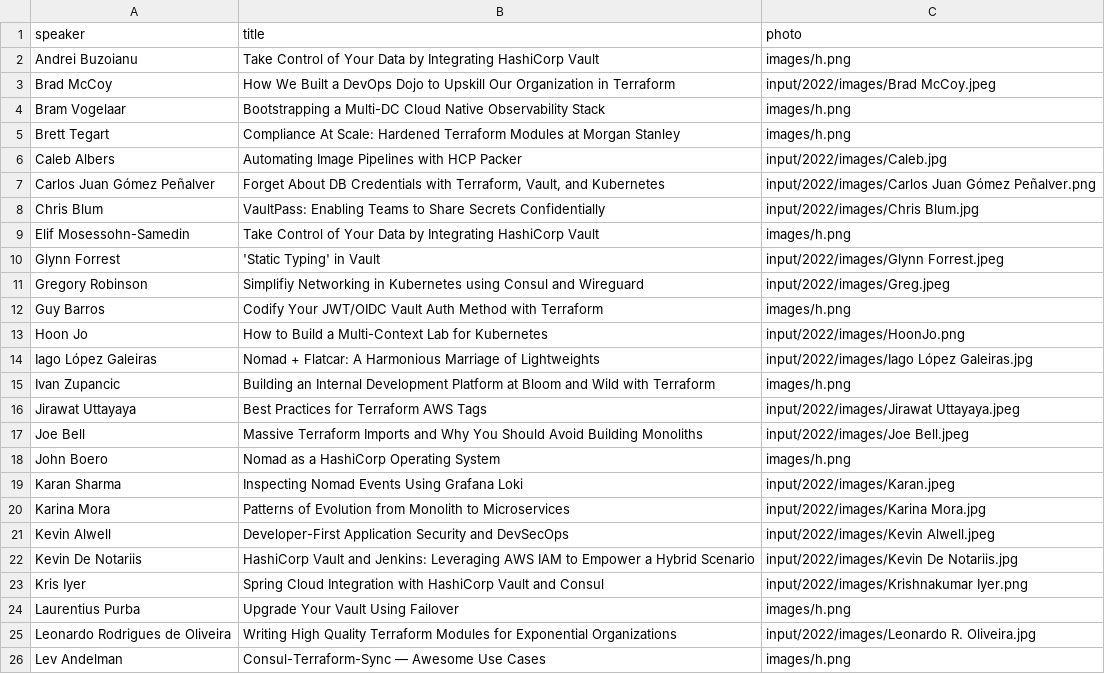
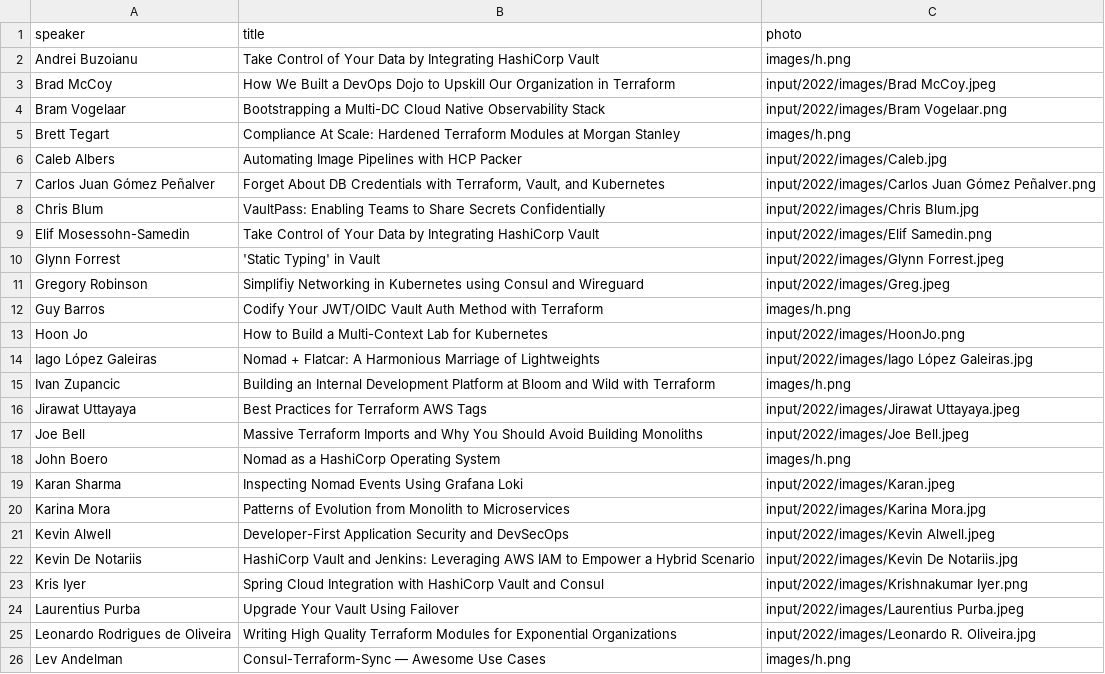
Before and after one commit to hashicorp-dev-advocates/picasso-templates, a CSV file: input/2022/csv/speakers.csv, drawn as a sheet; only a part is shown.

```diff
--- a/input/2022/csv/speakers.csv
+++ b/input/2022/csv/speakers.csv
@@ -3,3 +3,3 @@ Andrei Buzoianu,Take Control of Your Data by Integrating HashiCorp Vault,images/
 Brad McCoy,How We Built a DevOps Dojo to Upskill Our Organization in Terraform,input/2022/images/Brad McCoy.jpeg
-Bram Vogelaar,Bootstrapping a Multi-DC Cloud Native Observability Stack,images/h.png
+Bram Vogelaar,Bootstrapping a Multi-DC Cloud Native Observability Stack,input/2022/images/Bram Vogelaar.png
 Brett Tegart,Compliance At Scale: Hardened Terraform Modules at Morgan Stanley,images/h.png
@@ -8,3 +8,3 @@ Carlos Juan Gómez Peñalver,"Forget About DB Credentials with Terraform, Vault,
 Chris Blum,VaultPass: Enabling Teams to Share Secrets Confidentially,input/2022/images/Chris Blum.jpg
-Elif Mosessohn-Samedin,Take Control of Your Data by Integrating HashiCorp Vault,images/h.png
+Elif Mosessohn-Samedin,Take Control of Your Data by Integrating HashiCorp Vault,input/2022/images/Elif Samedin.png
 Glynn Forrest,'Static Typing' in Vault,input/2022/images/Glynn Forrest.jpeg
@@ -23,3 +23,3 @@ Kevin De Notariis,HashiCorp Vault and Jenkins: Leveraging AWS IAM to Empower a H
 Kris Iyer,Spring Cloud Integration with HashiCorp Vault and Consul,input/2022/images/Krishnakumar Iyer.png
-Laurentius Purba,Upgrade Your Vault Using Failover,images/h.png
+Laurentius Purba,Upgrade Your Vault Using Failover,input/2022/images/Laurentius Purba.jpeg
 Leonardo Rodrigues de Oliveira,Writing High Quality Terraform Modules for Exponential Organizations,input/2022/images/Leonardo R. Oliveira.jpg
```
Also changed, not shown: input/2022/csv/long_messages.csv, input/2022/csv/messages.csv, 6 other files.
